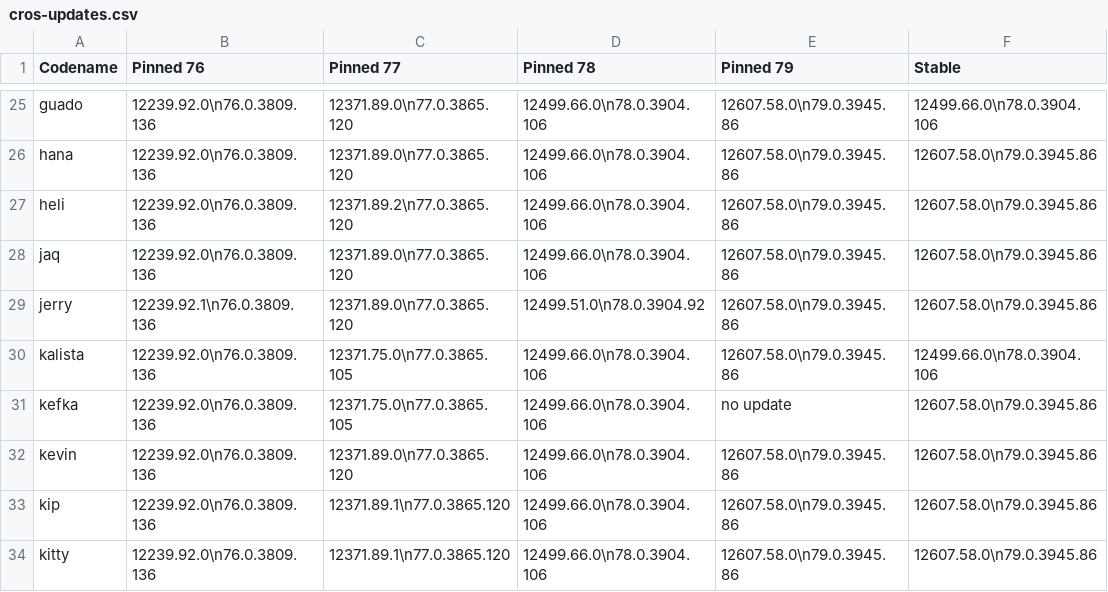
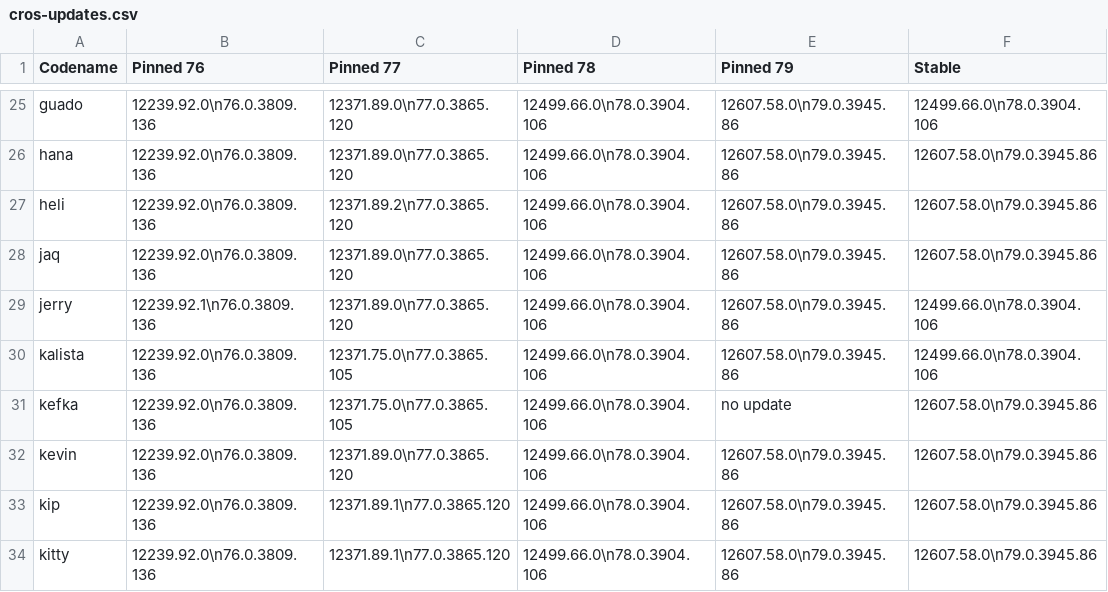
Before and after one commit to skylartaylor/cros-updates, a CSV file: src/data/cros-updates.csv, drawn as a sheet; only a part is shown, gaps mark what is left out; the diff names each change by its address in the sheet, - before the commit and + after, or states it on an @@ line.

```diff
--- a/src/data/cros-updates.csv
+++ b/src/data/cros-updates.csv
-D29 (Pinned 78): 12499.51.0\n78.0.3904.92
+D29 (Pinned 78): 12499.66.0\n78.0.3904.106
-F29 (Stable): 12607.58.0\n79.0.3945.86
+F29 (Stable): 12499.66.0\n78.0.3904.106
```
Also changed, not shown: 1 other file.
